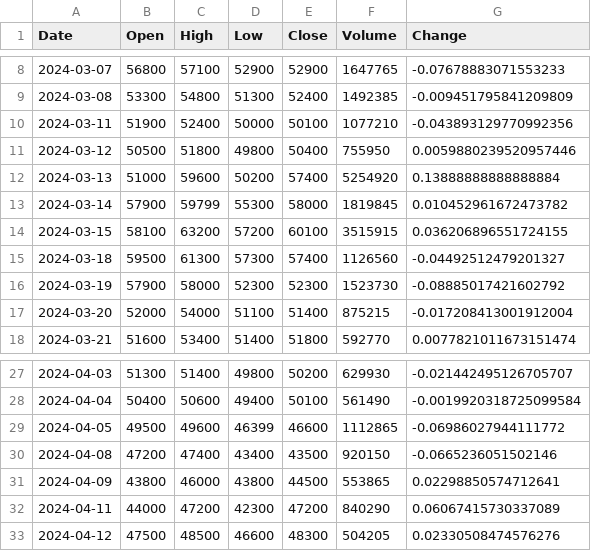
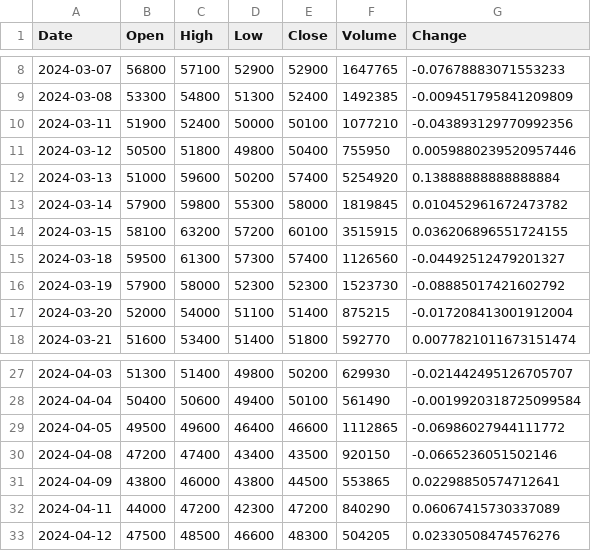
Before and after one commit to Changok66/stock-study, a CSV file: data/price_278470.csv, drawn as a sheet; only a part is shown, gaps mark what is left out; the diff covers the shown part only.

```diff
--- a/data/price_278470.csv
+++ b/data/price_278470.csv
@@ -12,3 +12,3 @@
 2024-03-13,51000,59600,50200,57400,5254920,0.13888888888888884
-2024-03-14,57900,59799,55300,58000,1819845,0.010452961672473782
+2024-03-14,57900,59800,55300,58000,1819845,0.010452961672473782
 2024-03-15,58100,63200,57200,60100,3515915,0.036206896551724155
@@ -28,3 +28,3 @@
 2024-04-04,50400,50600,49400,50100,561490,-0.0019920318725099584
-2024-04-05,49500,49600,46399,46600,1112865,-0.06986027944111772
+2024-04-05,49500,49600,46400,46600,1112865,-0.06986027944111772
 2024-04-08,47200,47400,43400,43500,920150,-0.0665236051502146
```
Also changed, not shown: 42 edited cells elsewhere in this file, data/price_005380.csv, data/price_010170.csv, 14 other files.
